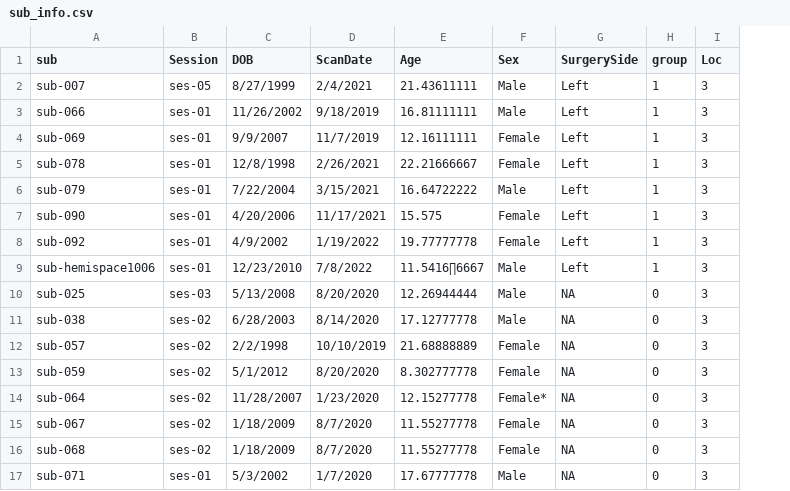
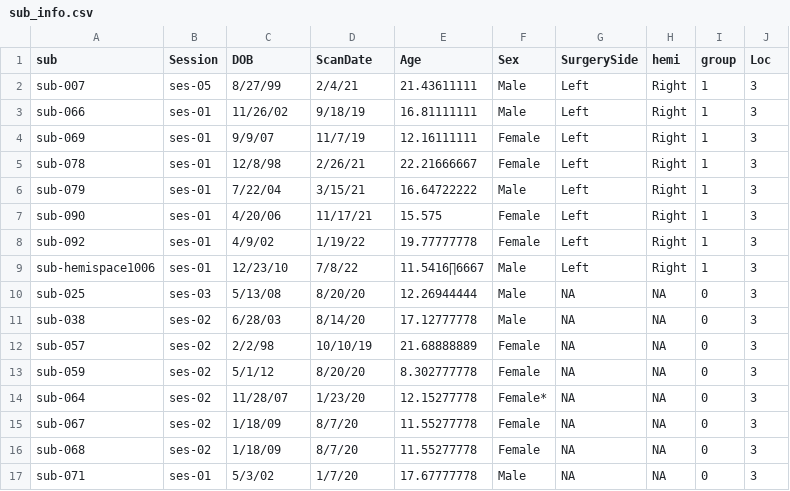
Before and after one commit to cnsimmons/ptoc, a CSV file: sub_info.csv, drawn as a sheet; only a part is shown; the diff covers the shown part only; the diff names each change by its address in the sheet, - before the commit and + after, or states it on an @@ line.

```diff
--- a/sub_info.csv
+++ b/sub_info.csv
+column H (hemi), rows 2-17: Right | Right | Right | Right | Right | Right | Right | Right | NA | NA | NA | NA | NA | NA | NA | NA
-C2 (DOB): 8/27/1999
+C2 (DOB): 8/27/99
-D2 (ScanDate): 2/4/2021
+D2 (ScanDate): 2/4/21
-C3 (DOB): 11/26/2002
+C3 (DOB): 11/26/02
-D3 (ScanDate): 9/18/2019
+D3 (ScanDate): 9/18/19
-C4 (DOB): 9/9/2007
+C4 (DOB): 9/9/07
-D4 (ScanDate): 11/7/2019
+D4 (ScanDate): 11/7/19
-C5 (DOB): 12/8/1998
+C5 (DOB): 12/8/98
-D5 (ScanDate): 2/26/2021
+D5 (ScanDate): 2/26/21
-C6 (DOB): 7/22/2004
+C6 (DOB): 7/22/04
-D6 (ScanDate): 3/15/2021
+D6 (ScanDate): 3/15/21
-C7 (DOB): 4/20/2006
+C7 (DOB): 4/20/06
-D7 (ScanDate): 11/17/2021
+D7 (ScanDate): 11/17/21
-C8 (DOB): 4/9/2002
+C8 (DOB): 4/9/02
-D8 (ScanDate): 1/19/2022
+D8 (ScanDate): 1/19/22
-C9 (DOB): 12/23/2010
+C9 (DOB): 12/23/10
-D9 (ScanDate): 7/8/2022
+D9 (ScanDate): 7/8/22
-C10 (DOB): 5/13/2008
+C10 (DOB): 5/13/08
-D10 (ScanDate): 8/20/2020
+D10 (ScanDate): 8/20/20
-C11 (DOB): 6/28/2003
+C11 (DOB): 6/28/03
-D11 (ScanDate): 8/14/2020
+D11 (ScanDate): 8/14/20
-C12 (DOB): 2/2/1998
+C12 (DOB): 2/2/98
-D12 (ScanDate): 10/10/2019
+D12 (ScanDate): 10/10/19
-C13 (DOB): 5/1/2012
+C13 (DOB): 5/1/12
-D13 (ScanDate): 8/20/2020
+D13 (ScanDate): 8/20/20
-C14 (DOB): 11/28/2007
+C14 (DOB): 11/28/07
-D14 (ScanDate): 1/23/2020
+D14 (ScanDate): 1/23/20
-C15:C16 (DOB): 1/18/2009
+C15:C16 (DOB): 1/18/09
-D15:D16 (ScanDate): 8/7/2020
+D15:D16 (ScanDate): 8/7/20
-C17 (DOB): 5/3/2002
+C17 (DOB): 5/3/02
-D17 (ScanDate): 1/7/2020
+D17 (ScanDate): 1/7/20
```
Also changed, not shown: 40 edited cells elsewhere in this file, ._sub_info.csv, 1 other file.
